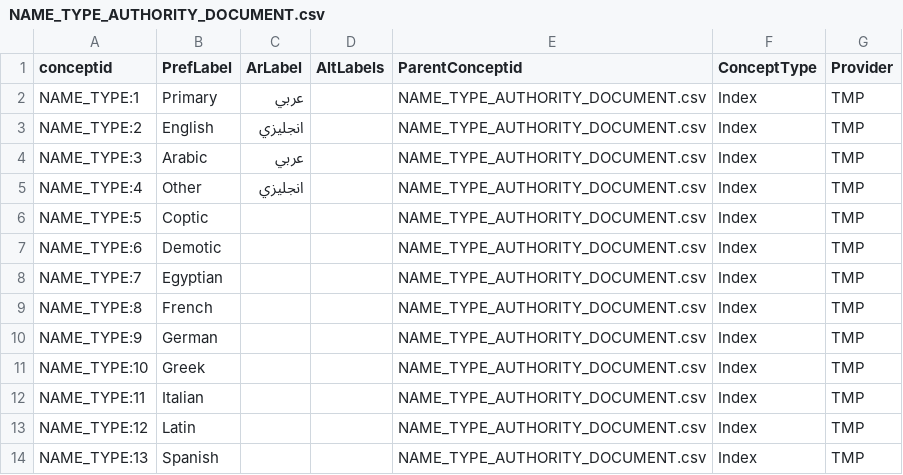
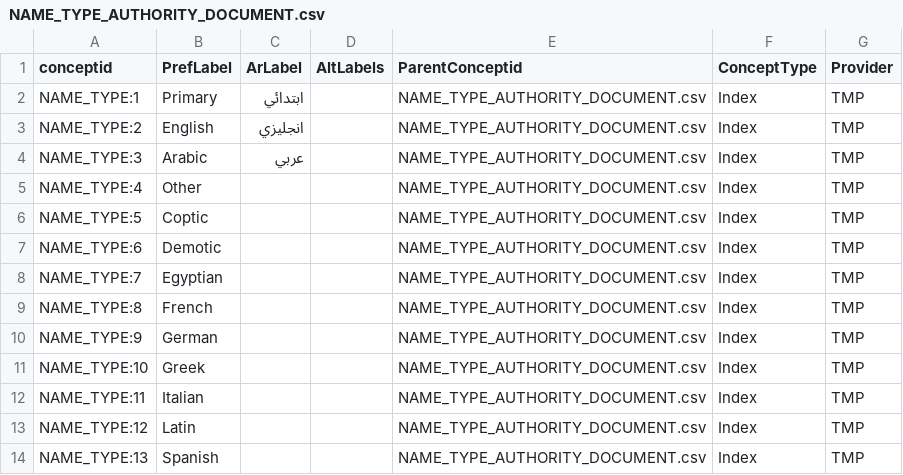
Before and after one commit to legiongis/ead, a CSV file: ead/source_data/concepts/authority_files/NAME_TYPE_AUTHORITY_DOCUMENT.csv, drawn as a sheet.

Commit message:
add arabic label to Primary for testing
Signed-off-by: Adam Cox <mr.adamcox@gmail.com>

```diff
--- a/ead/source_data/concepts/authority_files/NAME_TYPE_AUTHORITY_DOCUMENT.csv
+++ b/ead/source_data/concepts/authority_files/NAME_TYPE_AUTHORITY_DOCUMENT.csv
@@ -1,6 +1,6 @@
 conceptid,PrefLabel,ArLabel,AltLabels,ParentConceptid,ConceptType,Provider
-NAME_TYPE:1,Primary,عربي,,NAME_TYPE_AUTHORITY_DOCUMENT.csv,Index,TMP
+NAME_TYPE:1,Primary,ابتدائي ,,NAME_TYPE_AUTHORITY_DOCUMENT.csv,Index,TMP
 NAME_TYPE:2,English ,انجليزي,,NAME_TYPE_AUTHORITY_DOCUMENT.csv,Index,TMP
 NAME_TYPE:3,Arabic,عربي,,NAME_TYPE_AUTHORITY_DOCUMENT.csv,Index,TMP
-NAME_TYPE:4,Other,انجليزي,,NAME_TYPE_AUTHORITY_DOCUMENT.csv,Index,TMP
+NAME_TYPE:4,Other,,,NAME_TYPE_AUTHORITY_DOCUMENT.csv,Index,TMP
 NAME_TYPE:5,Coptic,,,NAME_TYPE_AUTHORITY_DOCUMENT.csv,Index,TMP
```
